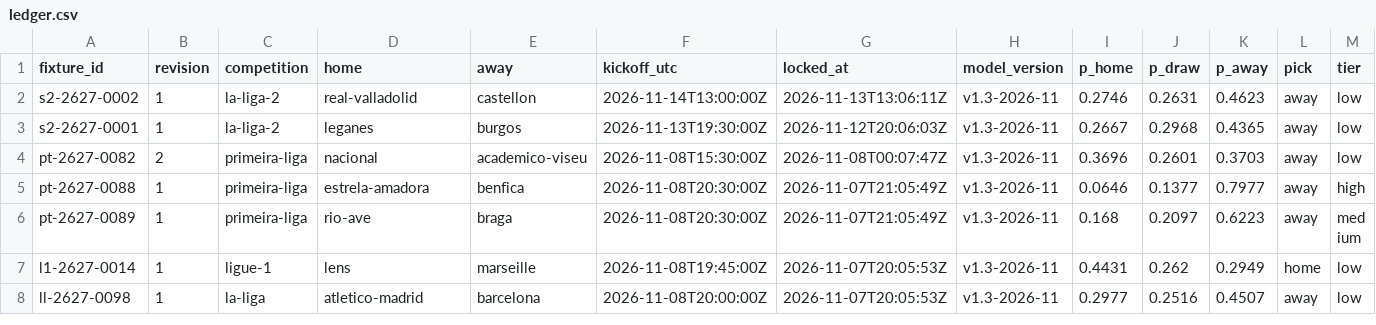
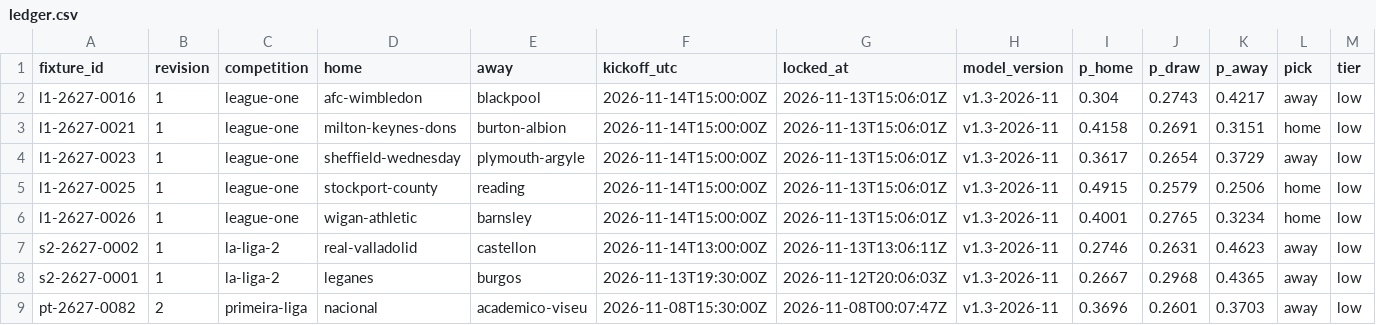
Before and after one commit to thetouchlineatlas-com/ledger, a CSV file: ledger.csv, drawn as a sheet; only a part is shown; the shorter side is filled out with more unchanged rows; rows hold the shown columns only; the diff names each change by its address in the sheet, - before the commit and + after, or states it on an @@ line.

Commit message:
Ledger 2026-11-13T15:06:06Z

```diff
--- a/ledger.csv
+++ b/ledger.csv
+row 2: l1-2627-0016 | 1 | league-one | afc-wimbledon | blackpool | 2026-11-14T15:00:00Z | 2026-11-13T15:06:01Z | v1.3-2026-11 | 0.304 | 0.2743 | 0.4217 | away | low
+row 3: l1-2627-0021 | 1 | league-one | milton-keynes-dons | burton-albion | 2026-11-14T15:00:00Z | 2026-11-13T15:06:01Z | v1.3-2026-11 | 0.4158 | 0.2691 | 0.3151 | home | low
+row 4: l1-2627-0023 | 1 | league-one | sheffield-wednesday | plymouth-argyle | 2026-11-14T15:00:00Z | 2026-11-13T15:06:01Z | v1.3-2026-11 | 0.3617 | 0.2654 | 0.3729 | away | low
+row 5: l1-2627-0025 | 1 | league-one | stockport-county | reading | 2026-11-14T15:00:00Z | 2026-11-13T15:06:01Z | v1.3-2026-11 | 0.4915 | 0.2579 | 0.2506 | home | low
+row 6: l1-2627-0026 | 1 | league-one | wigan-athletic | barnsley | 2026-11-14T15:00:00Z | 2026-11-13T15:06:01Z | v1.3-2026-11 | 0.4001 | 0.2765 | 0.3234 | home | low
```
Also changed, not shown: 7 other files.
